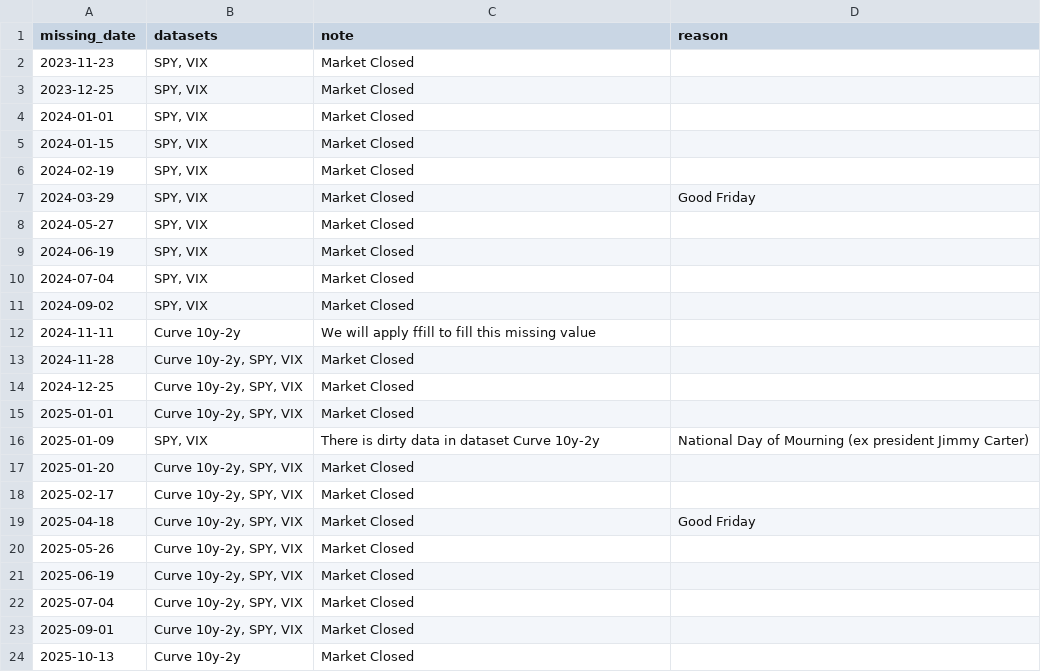
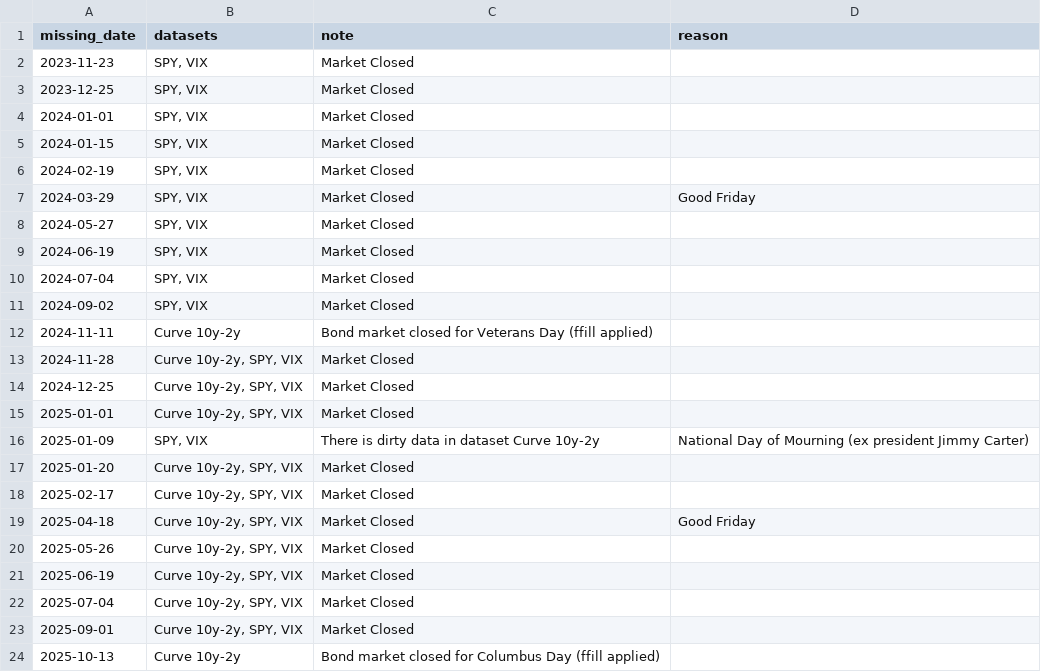
Before and after one commit to blackswan-quants/marketregime_hmm, a CSV file: reports/integrity_report.csv, drawn as a sheet.

Commit message:
Fix: Update notes for missing dates in integrity report

```diff
--- a/reports/integrity_report.csv
+++ b/reports/integrity_report.csv
@@ -11,3 +11,3 @@ missing_date,datasets,note,reason
 2024-09-02,"SPY, VIX",Market Closed,
-2024-11-11,Curve 10y-2y,We will apply ffill to fill this missing value,
+2024-11-11,Curve 10y-2y,Bond market closed for Veterans Day (ffill applied),
 2024-11-28,"Curve 10y-2y, SPY, VIX",Market Closed,
@@ -23,2 +23,2 @@ missing_date,datasets,note,reason
 2025-09-01,"Curve 10y-2y, SPY, VIX",Market Closed,
-2025-10-13,Curve 10y-2y,Market Closed,
+2025-10-13,Curve 10y-2y,Bond market closed for Columbus Day (ffill applied),
```
Also changed, not shown: 1 other file.
